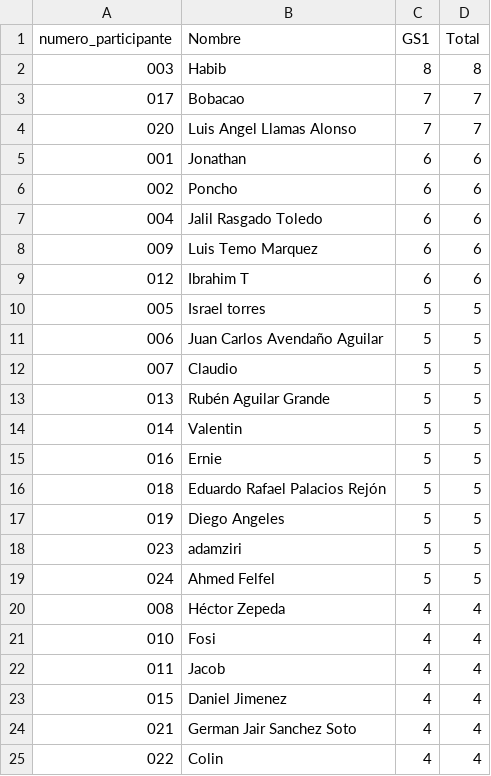
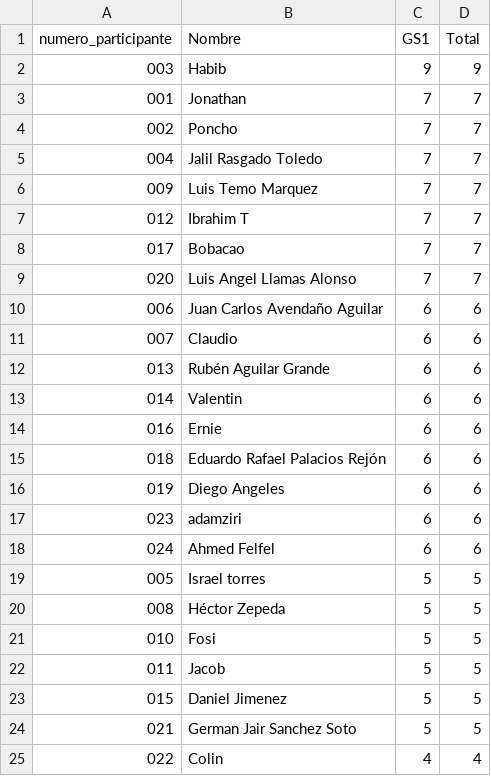
Before and after one commit to alffajardo/Qatar2022, a CSV file: Overall_scores.csv, drawn as a sheet.

```diff
--- a/Overall_scores.csv
+++ b/Overall_scores.csv
@@ -1,25 +1,25 @@
 numero_participante,Nombre,GS1,Total
-003,Habib,8,8
+003,Habib,9,9
+001,Jonathan,7,7
+002,Poncho,7,7
+004,Jalil Rasgado Toledo,7,7
+009,Luis Temo Marquez,7,7
+012,Ibrahim T,7,7
 017,Bobacao,7,7
 020,Luis Angel Llamas Alonso,7,7
-001,Jonathan,6,6
-002,Poncho,6,6
-004,Jalil Rasgado Toledo,6,6
-009,Luis Temo Marquez,6,6
-012,Ibrahim T,6,6
+006,Juan Carlos Avendaño Aguilar,6,6
+007,Claudio,6,6
+013,Rubén Aguilar Grande,6,6
+014,Valentin,6,6
+016,Ernie,6,6
+018,Eduardo Rafael Palacios Rejón,6,6
+019,Diego Angeles,6,6
+023,adamziri,6,6
+024,Ahmed Felfel,6,6
 005,Israel torres,5,5
-006,Juan Carlos Avendaño Aguilar,5,5
-007,Claudio,5,5
-013,Rubén Aguilar Grande,5,5
-014,Valentin,5,5
-016,Ernie,5,5
-018,Eduardo Rafael Palacios Rejón,5,5
-019,Diego Angeles,5,5
-023,adamziri,5,5
-024,Ahmed Felfel,5,5
-008,Héctor Zepeda,4,4
-010,Fosi,4,4
-011,Jacob,4,4
-015,Daniel Jimenez,4,4
-021,German Jair Sanchez Soto,4,4
+008,Héctor Zepeda,5,5
+010,Fosi,5,5
+011,Jacob,5,5
+015,Daniel Jimenez,5,5
+021,German Jair Sanchez Soto,5,5
 022,Colin,4,4
```
Also changed, not shown: GS1_complete_scores.csv, 1 other file.
